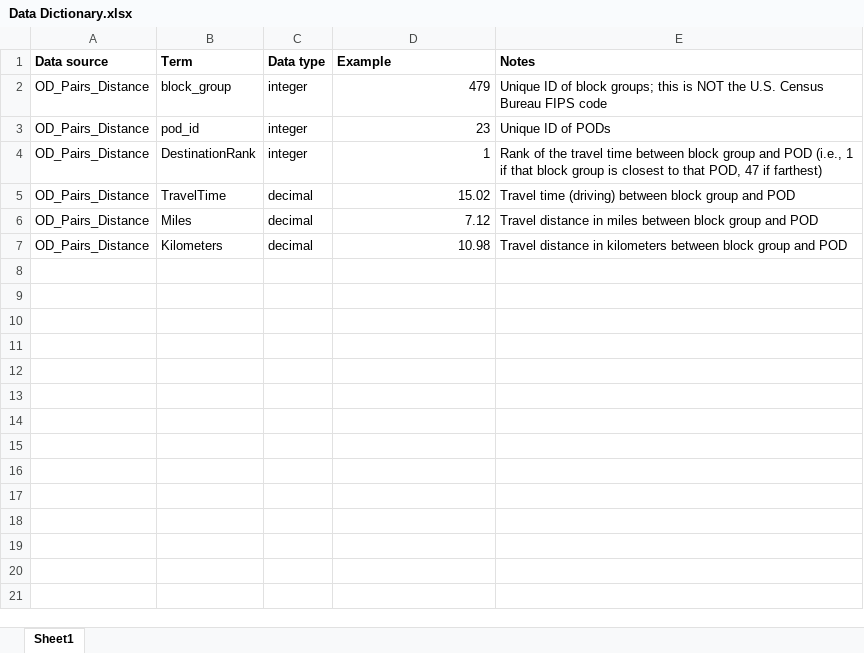
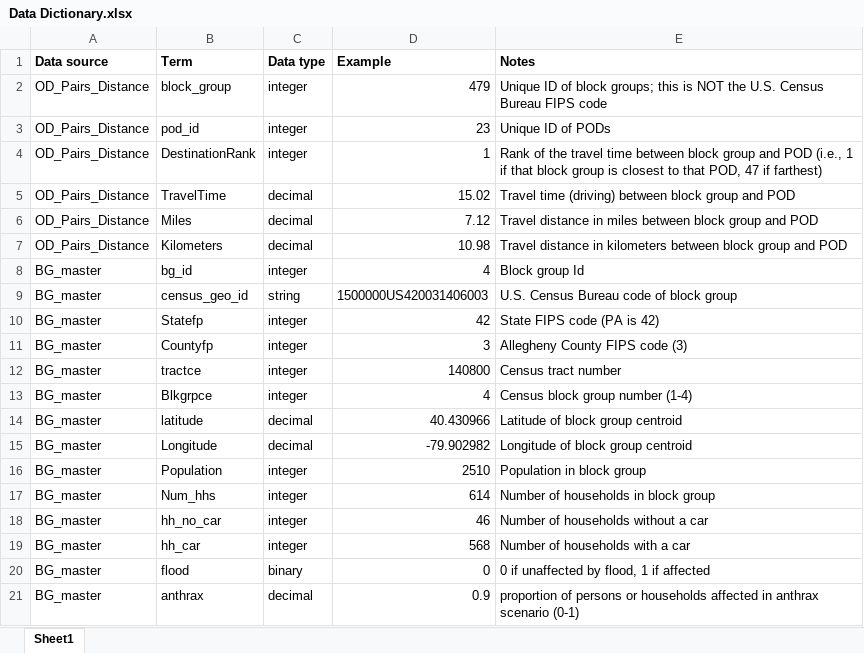
Before and after one commit to espeigle36/points-of-dispense, an Excel workbook: data/Data Dictionary.xlsx, sheet Sheet1, drawn as a sheet; values as stored, in another font and other column widths than the file's, no borders; the diff names each change by its address in the sheet, - before the commit and + after, or states it on an @@ line.

Commit message:
updated dictionary

```diff
--- a/data/Data Dictionary.xlsx (sheet Sheet1)
+++ b/data/Data Dictionary.xlsx (sheet Sheet1)
+row 8: BG_master | bg_id | integer | 4 | Block group Id
+row 9: BG_master | census_geo_id | string | 1500000US420031406003 | U.S. Census Bureau code of block group
+row 10: BG_master | Statefp | integer | 42 | State FIPS code (PA is 42)
+row 11: BG_master | Countyfp | integer | 3 | Allegheny County FIPS code (3)
+row 12: BG_master | tractce | integer | 140800 | Census tract number
+row 13: BG_master | Blkgrpce | integer | 4 | Census block group number (1-4)
+row 14: BG_master | latitude | decimal | 40.430966 | Latitude of block group centroid
+row 15: BG_master | Longitude | decimal | -79.902982 | Longitude of block group centroid
+row 16: BG_master | Population | integer | 2510 | Population in block group
+row 17: BG_master | Num_hhs | integer | 614 | Number of households in block group
+row 18: BG_master | hh_no_car | integer | 46 | Number of households without a car
+row 19: BG_master | hh_car | integer | 568 | Number of households with a car
+row 20: BG_master | flood | binary | 0 | 0 if unaffected by flood, 1 if affected
+row 21: BG_master | anthrax | decimal | 0.9 | proportion of persons or households affected in anthrax scenario (0-1)
```
